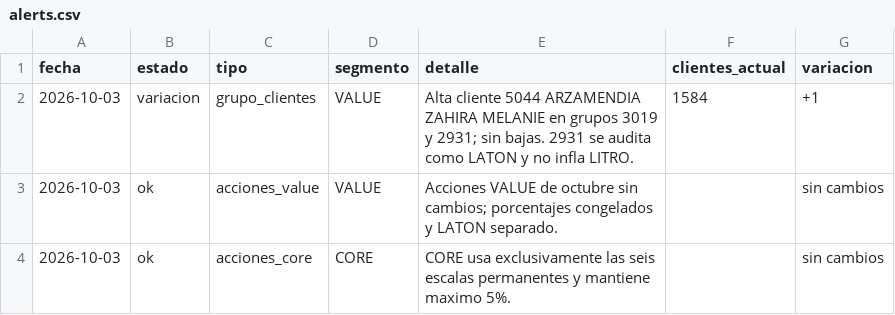
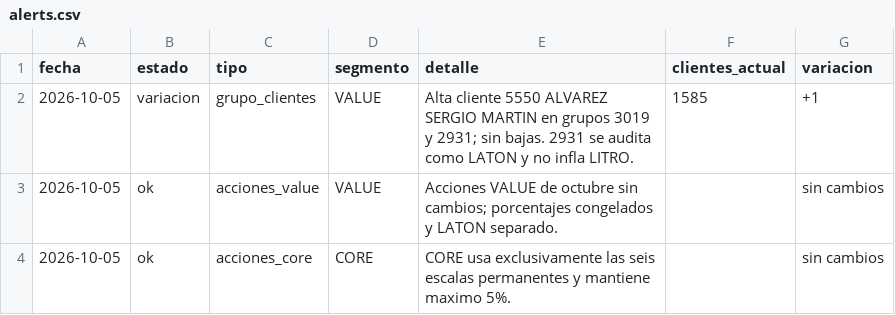
Before and after one commit to tomasddv/grupo-de-clientes-, a CSV file: trade_spend_dashboard/data/processed/alerts.csv, drawn as a sheet.

```diff
--- a/trade_spend_dashboard/data/processed/alerts.csv
+++ b/trade_spend_dashboard/data/processed/alerts.csv
@@ -1,4 +1,4 @@
 fecha,estado,tipo,segmento,detalle,clientes_actual,variacion
-2026-10-03,variacion,grupo_clientes,VALUE,Alta cliente 5044 ARZAMENDIA ZAHIRA MELANIE en grupos 3019 y 2931; sin bajas. 2931 se audita como LATON y no infla LITRO.,1584,+1
-2026-10-03,ok,acciones_value,VALUE,Acciones VALUE de octubre sin cambios; porcentajes congelados y LATON separado.,,sin cambios
-2026-10-03,ok,acciones_core,CORE,CORE usa exclusivamente las seis escalas permanentes y mantiene maximo 5%.,,sin cambios
+2026-10-05,variacion,grupo_clientes,VALUE,Alta cliente 5550 ALVAREZ SERGIO MARTIN en grupos 3019 y 2931; sin bajas. 2931 se audita como LATON y no infla LITRO.,1585,+1
+2026-10-05,ok,acciones_value,VALUE,Acciones VALUE de octubre sin cambios; porcentajes congelados y LATON separado.,,sin cambios
+2026-10-05,ok,acciones_core,CORE,CORE usa exclusivamente las seis escalas permanentes y mantiene maximo 5%.,,sin cambios
```
Also changed, not shown: trade_spend_dashboard/data/processed/client_percentages.csv, trade_spend_dashboard/data/processed/group_summary.csv.
